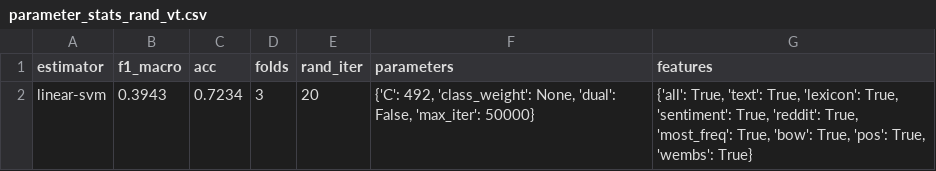
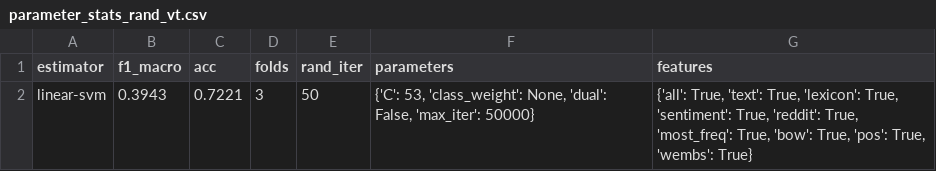
Before and after one commit to danish-stance-detectors/Stance, a CSV file: output/linear-svm/parameter_stats_rand_vt.csv, drawn as a sheet.

```diff
--- a/output/linear-svm/parameter_stats_rand_vt.csv
+++ b/output/linear-svm/parameter_stats_rand_vt.csv
@@ -1,2 +1,2 @@
 estimator,f1_macro,acc,folds,rand_iter,parameters,features
-linear-svm,0.3943,0.7234,3,20,"{'C': 492, 'class_weight': None, 'dual': False, 'max_iter': 50000}","{'all': True, 'text': True, 'lexicon': True, 'sentiment': True, 'reddit': True, 'most_freq': True, 'bow': True, 'pos': True, 'wembs': True}"
+linear-svm,0.3943,0.7221,3,50,"{'C': 53, 'class_weight': None, 'dual': False, 'max_iter': 50000}","{'all': True, 'text': True, 'lexicon': True, 'sentiment': True, 'reddit': True, 'most_freq': True, 'bow': True, 'pos': True, 'wembs': True}"
```
Also changed, not shown: output/logitl1/parameter_stats_rand_vt.csv, output/logitl2/parameter_stats_rand_vt.csv, 11 other files.
